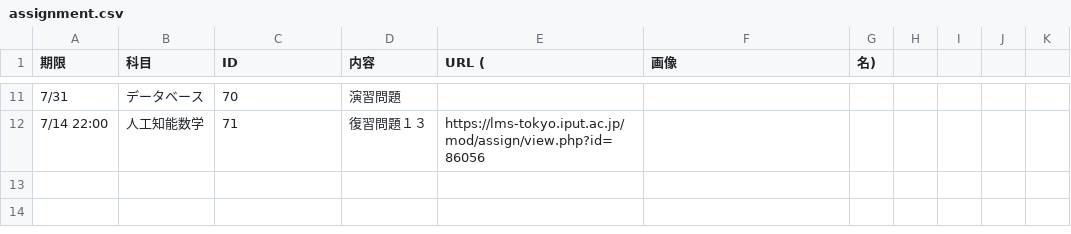
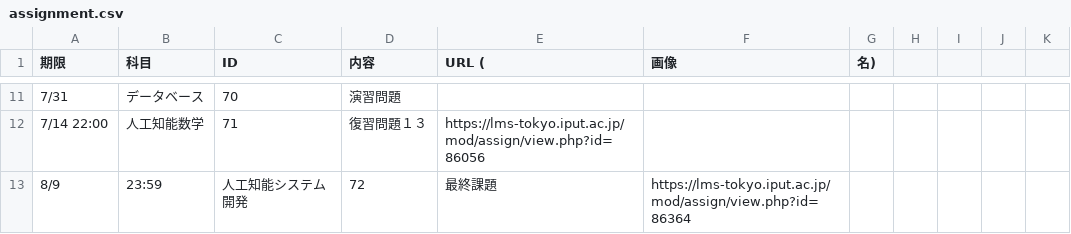
Before and after one commit to Phi110/f-management-system, a CSV file: csv/assignment.csv, drawn as a sheet; only a part is shown, gaps mark what is left out; the diff names each change by its address in the sheet, - before the commit and + after, or states it on an @@ line.

Commit message:
Update assignment.csv

```diff
--- a/csv/assignment.csv
+++ b/csv/assignment.csv
+row 13: 8/9 | 23:59 | 人工知能システム開発 | 72 | 最終課題 | https://lms-tokyo.iput.ac.jp/mod/assign/view.php?id=86364
```
